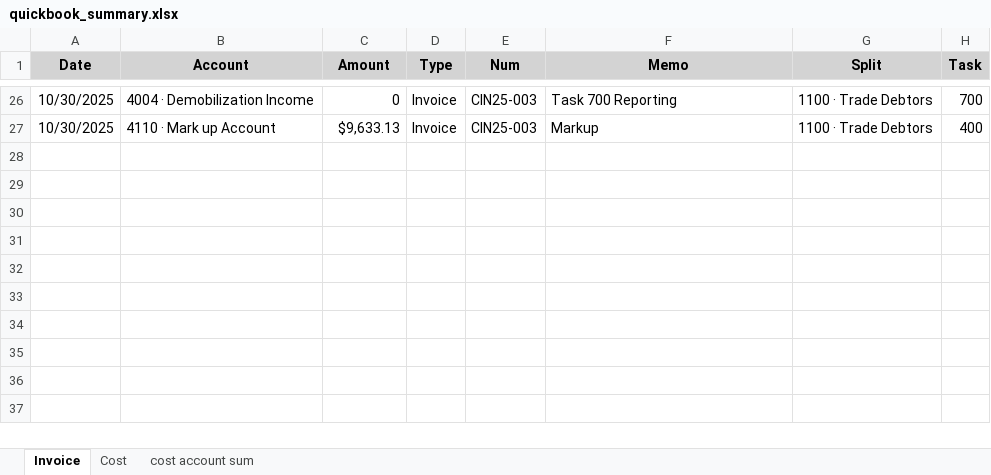
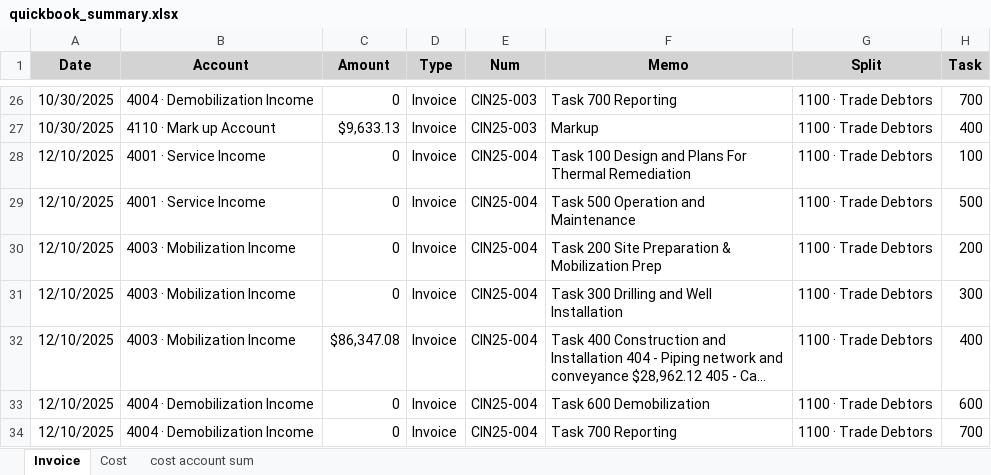
Before and after one commit to xiaosongchen1977/geo-project-tracker-ohio2025, an Excel workbook: quickbook_summary.xlsx, sheet Invoice, drawn as a sheet; only a part is shown, gaps mark what is left out; values as stored, in another font and other column widths than the file's, no borders; the diff names each change by its address in the sheet, - before the commit and + after, or states it on an @@ line.

Commit message:
Update web reports - 2025-12-31 16:42:34

```diff
--- a/quickbook_summary.xlsx (sheet Invoice)
+++ b/quickbook_summary.xlsx (sheet Invoice)
+row 28: 12/10/2025 | 4001 · Service Income | 0 | Invoice | CIN25-004 | Task 100 Design and Plans For Thermal Remediation | 1100 · Trade Debtors | 100
+row 29: 12/10/2025 | 4001 · Service Income | 0 | Invoice | CIN25-004 | Task 500 Operation and Maintenance | 1100 · Trade Debtors | 500
+row 30: 12/10/2025 | 4003 · Mobilization Income | 0 | Invoice | CIN25-004 | Task 200 Site Preparation & Mobilization Prep | 1100 · Trade Debtors | 200
+row 31: 12/10/2025 | 4003 · Mobilization Income | 0 | Invoice | CIN25-004 | Task 300 Drilling and Well Installation | 1100 · Trade Debtors | 300
+row 32: 12/10/2025 | 4003 · Mobilization Income | $86,347.08 | Invoice | CIN25-004 | Task 400 Construction and Installation 404 - Piping network and conveyance $28,962.12 405 - Ca... | 1100 · Trade Debtors | 400
+row 33: 12/10/2025 | 4004 · Demobilization Income | 0 | Invoice | CIN25-004 | Task 600 Demobilization | 1100 · Trade Debtors | 600
+row 34: 12/10/2025 | 4004 · Demobilization Income | 0 | Invoice | CIN25-004 | Task 700 Reporting | 1100 · Trade Debtors | 700
```
Also changed, not shown: sheet Cost, sheet cost account sum.
